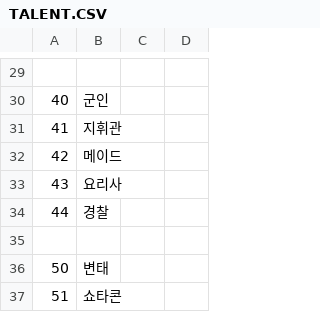
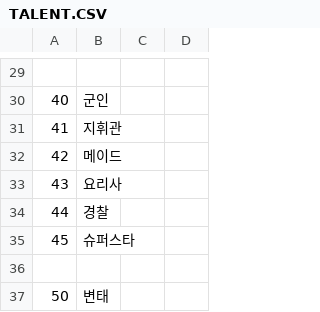
Before and after one commit to SecretU4/eraLAO, a CSV file: CSV/TALENT.CSV, drawn as a sheet; only a part is shown, gaps mark what is left out; the shorter side is filled out with more unchanged rows.

```diff
--- a/CSV/TALENT.CSV
+++ b/CSV/TALENT.CSV
@@ -34,2 +34,3 @@
 44,경찰,
+45,슈퍼스타,
 
```
Also changed, not shown: CSV/CFLAG.csv, CSV/FLAG.csv, 1 other file.
